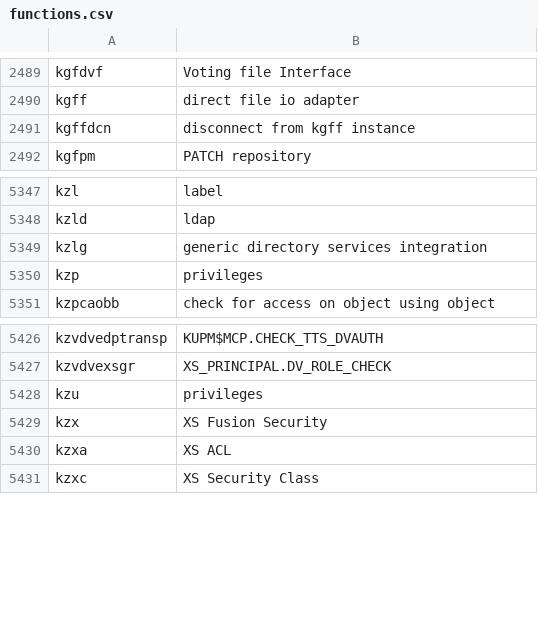
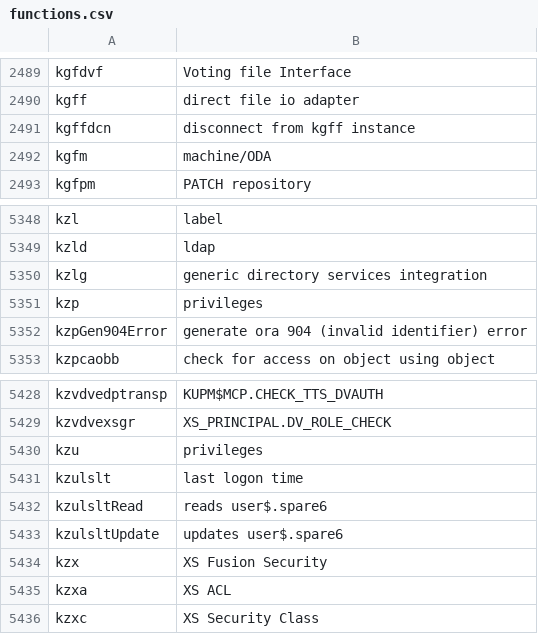
Before and after one commit to skoehler-soocs/ora_db_func_anno, a CSV file: functions.csv, drawn as a sheet; only a part is shown, gaps mark what is left out; the diff names each change by its address in the sheet, - before the commit and + after, or states it on an @@ line.

Commit message:
last logon time and others

```diff
--- a/functions.csv
+++ b/functions.csv
+row 2492: kgfm | machine/ODA
+row 5352: kzpGen904Error | generate ora 904 (invalid identifier) error
+row 5431: kzulslt | last logon time
+row 5432: kzulsltRead | reads user$.spare6
+row 5433: kzulsltUpdate | updates user$.spare6
```
